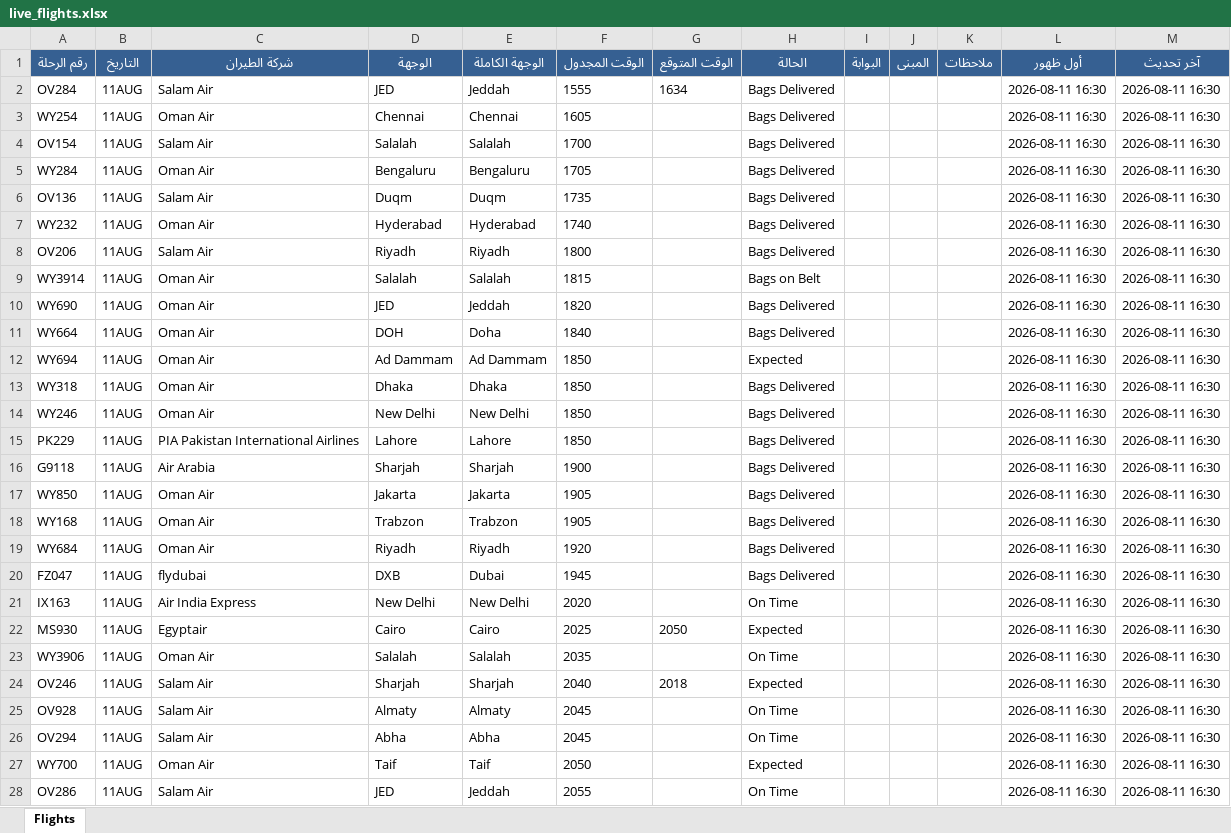
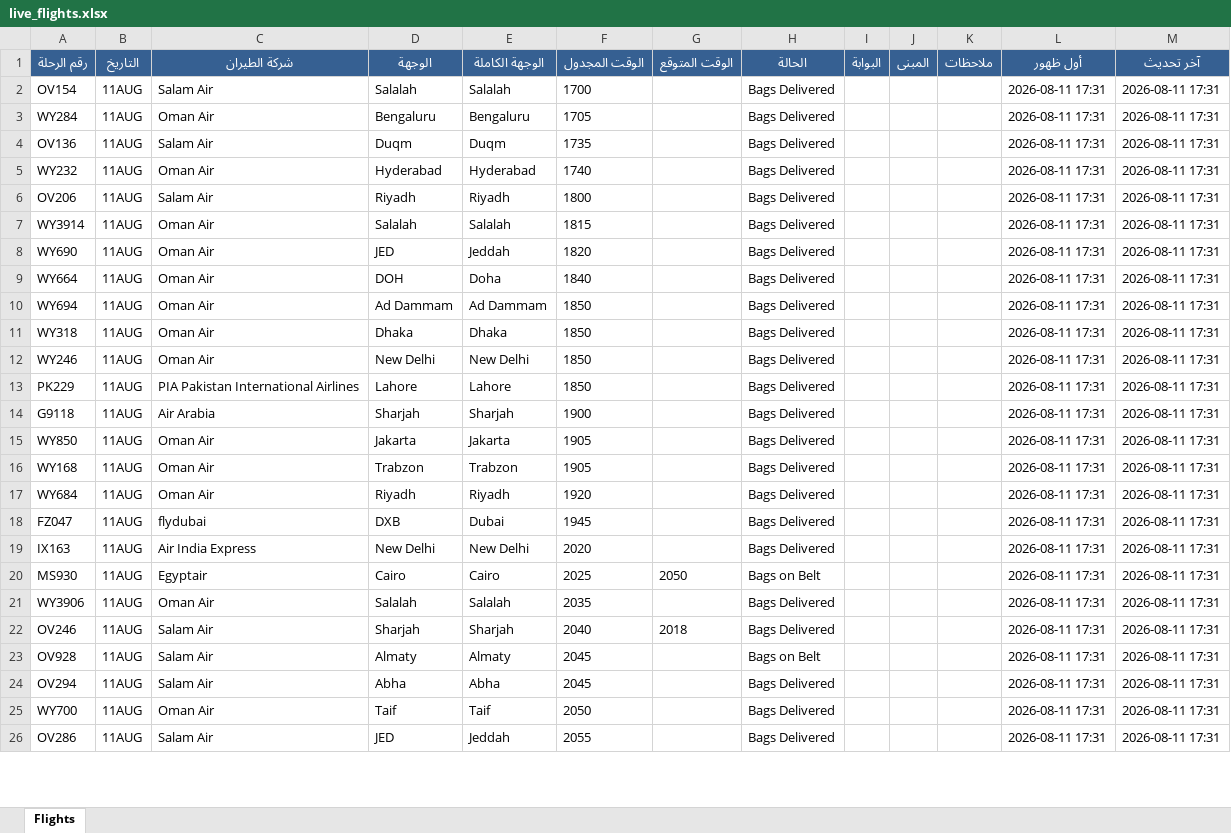
Before and after one commit to khalidsaif912/live-flights, an Excel workbook: flight_data/live_flights.xlsx, sheet Flights, drawn as a sheet; only a part is shown; values as stored, in another font and other column widths than the file's, no borders; removed rows and columns are numbered as before the commit, all else as after; the diff covers the shown part only; the diff names each change by its address in the sheet, - before the commit and + after, or states it on an @@ line.

```diff
--- a/flight_data/live_flights.xlsx (sheet Flights)
+++ b/flight_data/live_flights.xlsx (sheet Flights)
-row 2: OV284 | 11AUG | Salam Air | JED | Jeddah | 1555 | 1634 | Bags Delivered |  |  |  | 2026-08-11 16:30 | 2026-08-11 16:30
-row 3: WY254 | 11AUG | Oman Air | Chennai | Chennai | 1605 |  | Bags Delivered |  |  |  | 2026-08-11 16:30 | 2026-08-11 16:30
-L2:L26 (أول ظهور): 2026-08-11 16:30
+L2:L26 (أول ظهور): 2026-08-11 17:31
-M2:M26 (آخر تحديث): 2026-08-11 16:30
+M2:M26 (آخر تحديث): 2026-08-11 17:31
-H7 (الحالة): Bags on Belt
+H7 (الحالة): Bags Delivered
-H10 (الحالة): Expected
+H10 (الحالة): Bags Delivered
-H19 (الحالة): On Time
+H19 (الحالة): Bags Delivered
-H20 (الحالة): Expected
+H20 (الحالة): Bags on Belt
-H21 (الحالة): On Time
+H21 (الحالة): Bags Delivered
-H22 (الحالة): Expected
+H22 (الحالة): Bags Delivered
-H23 (الحالة): On Time
+H23 (الحالة): Bags on Belt
-H24 (الحالة): On Time
+H24 (الحالة): Bags Delivered
-H25 (الحالة): Expected
+H25 (الحالة): Bags Delivered
-H26 (الحالة): On Time
+H26 (الحالة): Bags Delivered
```
Also changed, not shown: 15 added rows, 13 removed rows and 453 edited cells elsewhere in this sheet, flight_data/archive_flights.xlsx, 3 other files.
